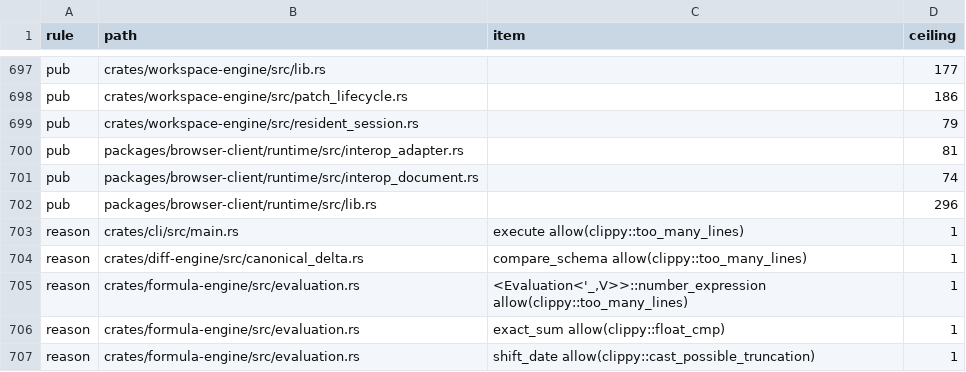
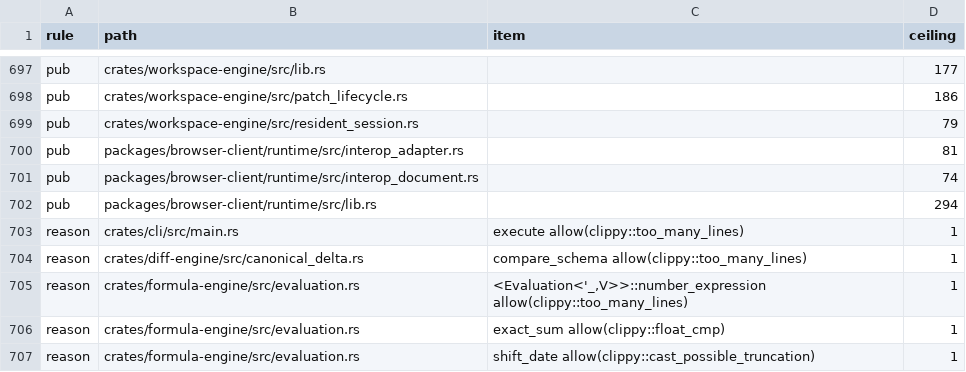
Before and after one commit to nurockplayer/tachiko-work, a TSV file: scripts/clean-code-baseline.tsv, drawn as a sheet; only a part is shown, gaps mark what is left out; the diff covers the shown part only.

```diff
--- a/scripts/clean-code-baseline.tsv
+++ b/scripts/clean-code-baseline.tsv
@@ -701,3 +701,3 @@ pub	packages/browser-client/runtime/src/interop_adapter.rs		81
 pub	packages/browser-client/runtime/src/interop_document.rs		74
-pub	packages/browser-client/runtime/src/lib.rs		296
+pub	packages/browser-client/runtime/src/lib.rs		294
 reason	crates/cli/src/main.rs	execute allow(clippy::too_many_lines)	1
```
Also changed, not shown: 5 edited cells elsewhere in this file, 13 other files.
